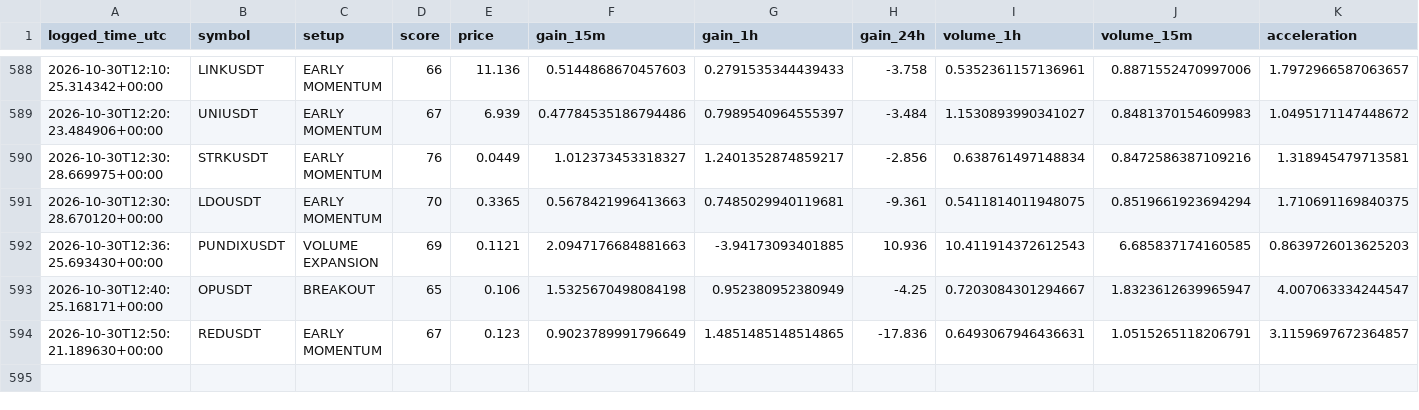
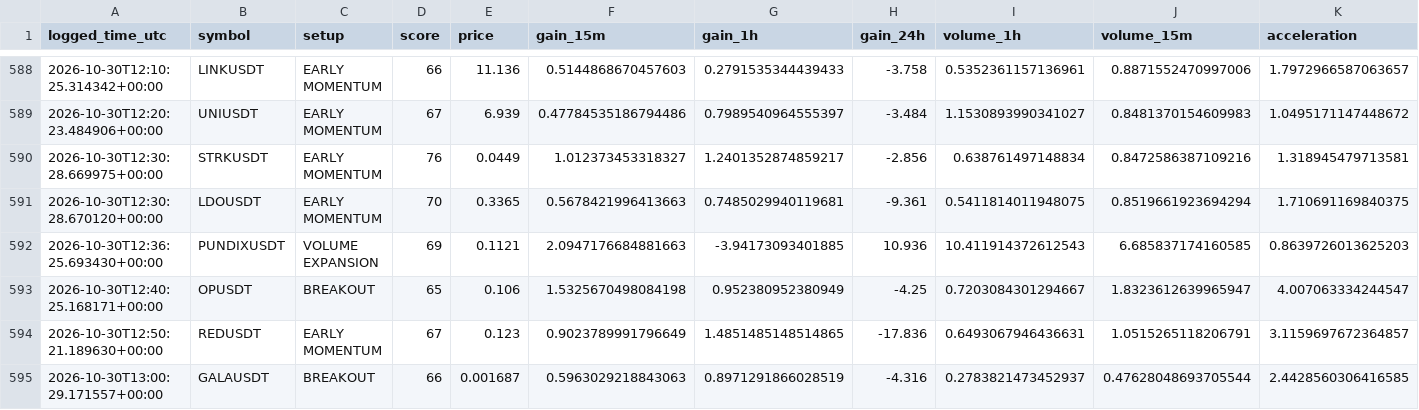
Before and after one commit to solom20232007/v7, a CSV file: early_watch_log_v7.csv, drawn as a sheet; only a part is shown, gaps mark what is left out; rows hold the shown columns only; the diff names each change by its address in the sheet, - before the commit and + after, or states it on an @@ line.

```diff
--- a/early_watch_log_v7.csv
+++ b/early_watch_log_v7.csv
+row 595: 2026-10-30T13:00:29.171557+00:00 | GALAUSDT | BREAKOUT | 66 | 0.001687 | 0.5963029218843063 | 0.8971291866028519 | -4.316 | 0.2783821473452937 | 0.47628048693705544 | 2.4428560306416585
```
Also changed, not shown: early_scan_diagnostics_v7.csv, 1 other file.
